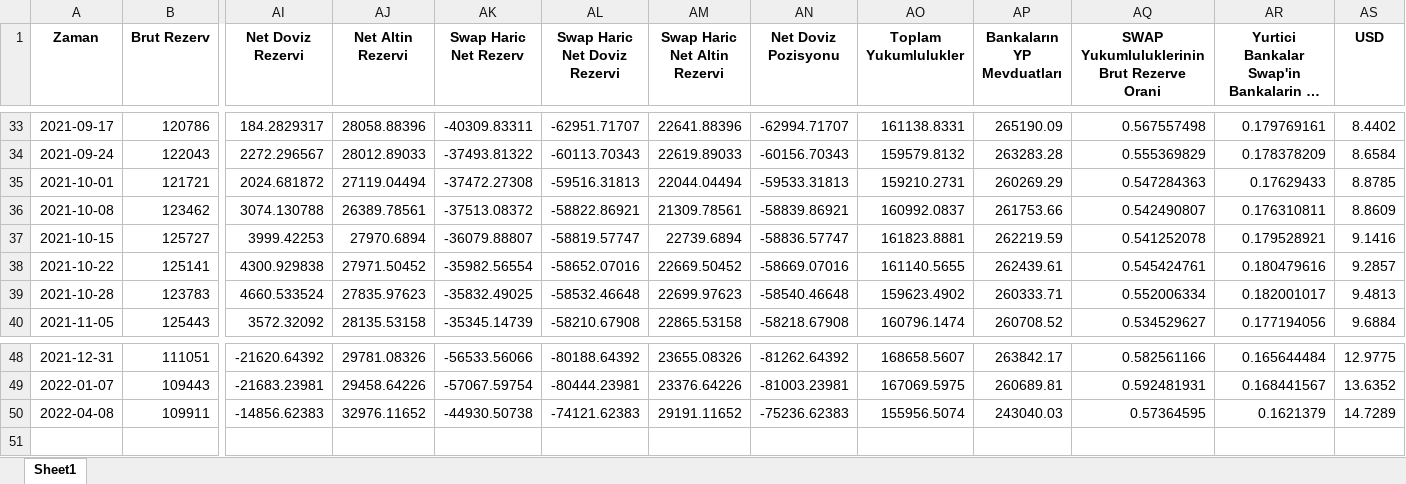
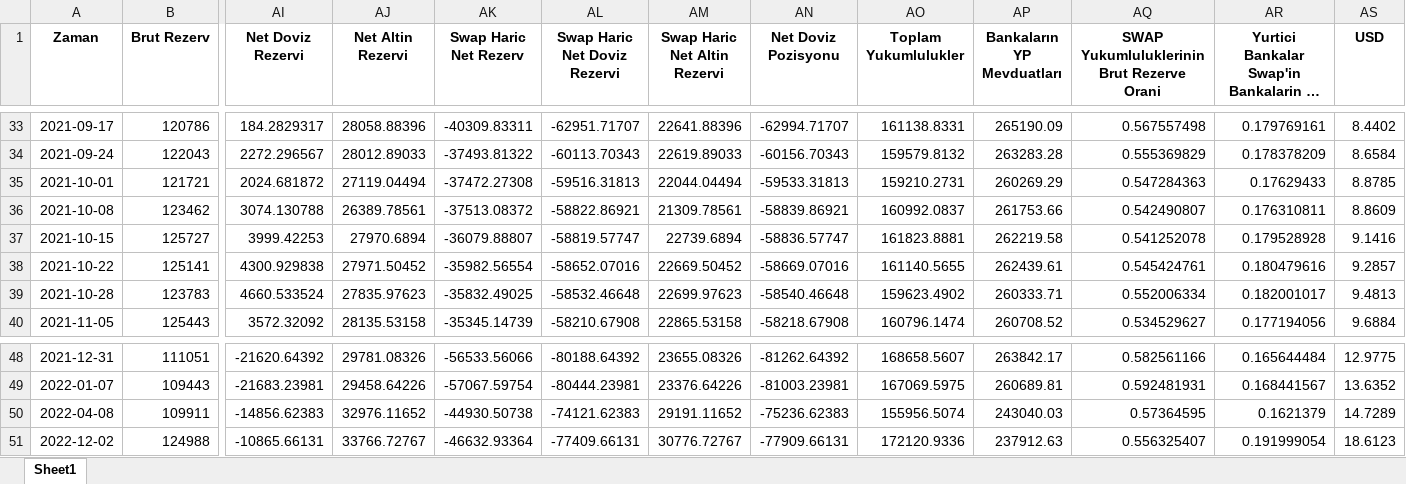
Before and after one commit to mb-reserves/mb-reserves.github.io, an Excel workbook: Tablo.xlsx, sheet Sheet1, drawn as a sheet; only a part is shown, gaps mark what is left out; long unchanged cells end in …; values as stored, in another font and other column widths than the file's, no borders; rows hold the shown columns only; the diff names each change by its address in the sheet, - before the commit and + after, or states it on an @@ line.

```diff
--- a/Tablo.xlsx (sheet Sheet1)
+++ b/Tablo.xlsx (sheet Sheet1)
-AP37 (Bankaların YP Mevduatları): 262219.59
+AP37 (Bankaların YP Mevduatları): 262219.58
-AR37: 0.179528921
+AR37: 0.179528928
+row 51: 2022-12-02 | 124988 | -10865.66131 | 33766.72767 | -46632.93364 | -77409.66131 | 30776.72767 | -77909.66131 | 172120.9336 | 237912.63 | 0.556325407 | 0.191999054 | 18.6123
```
Also changed, not shown: docs/Tablo.xlsx, 4 other files.
